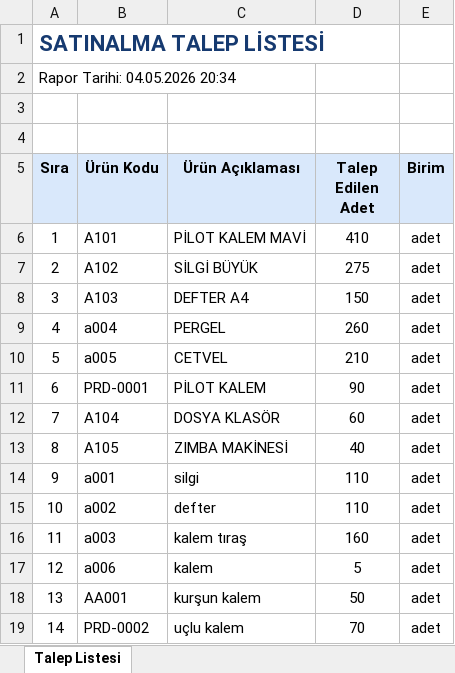
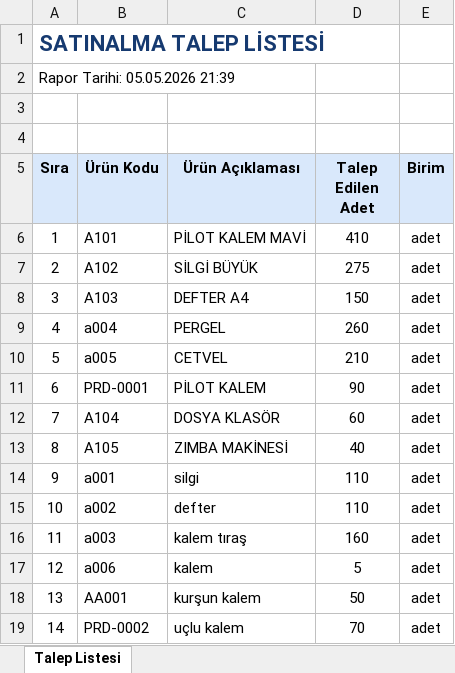
Before and after one commit to ysmnckr06-ai/procurement, an Excel workbook: backend/app/temp/talep_listesi.xlsx, sheet Talep Listesi, drawn as a sheet; values as stored, in another font and other column widths than the file's, no borders; the diff names each change by its address in the sheet, - before the commit and + after, or states it on an @@ line.

```diff
--- a/backend/app/temp/talep_listesi.xlsx (sheet Talep Listesi)
+++ b/backend/app/temp/talep_listesi.xlsx (sheet Talep Listesi)
-A2 (Sıra): Rapor Tarihi: 04.05.2026 20:34
+A2 (Sıra): Rapor Tarihi: 05.05.2026 21:39
```
Also changed, not shown: backend/app/temp/mukayese_raporu.xlsx, 6 other files.
